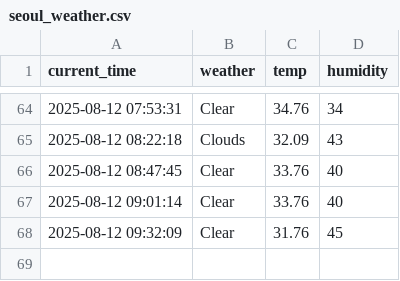
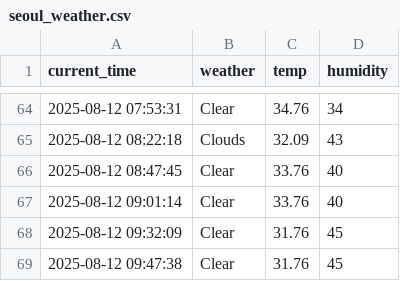
Before and after one commit to seokkyeong0/Python, a CSV file: seoul_weather.csv, drawn as a sheet; only a part is shown, gaps mark what is left out; the diff names each change by its address in the sheet, - before the commit and + after, or states it on an @@ line.

```diff
--- a/seoul_weather.csv
+++ b/seoul_weather.csv
+row 69: 2025-08-12 09:47:38 | Clear | 31.76 | 45
```
